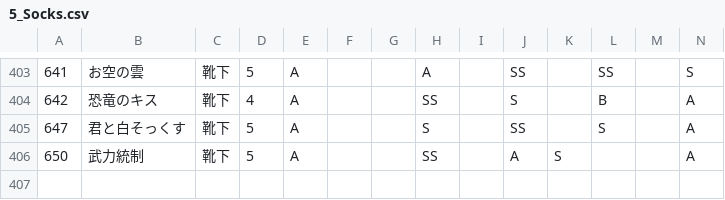
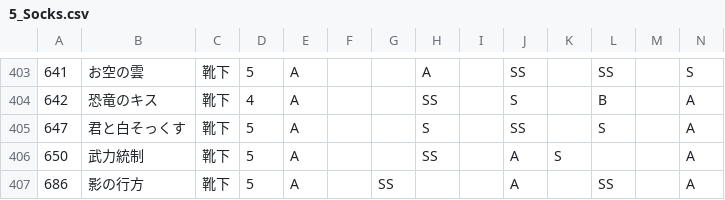
Before and after one commit to ShTair/MiracleNikkiData, a CSV file: Items/5_Socks.csv, drawn as a sheet; only a part is shown, gaps mark what is left out; rows hold the shown columns only; the diff names each change by its address in the sheet, - before the commit and + after, or states it on an @@ line.

```diff
--- a/Items/5_Socks.csv
+++ b/Items/5_Socks.csv
+row 407: 686 | 影の行方 | 靴下 | 5 | A |  | SS |  |  | A |  | SS |  | A
```
Also changed, not shown: 3 other files.
